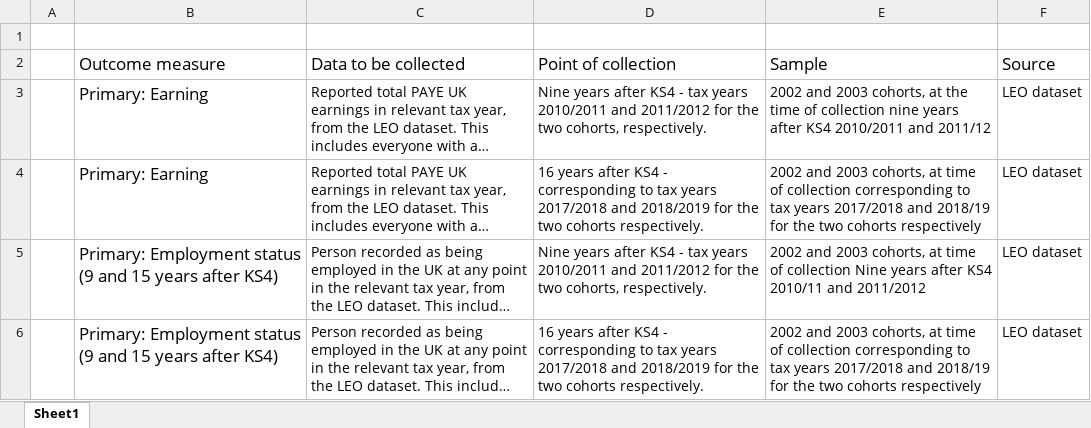
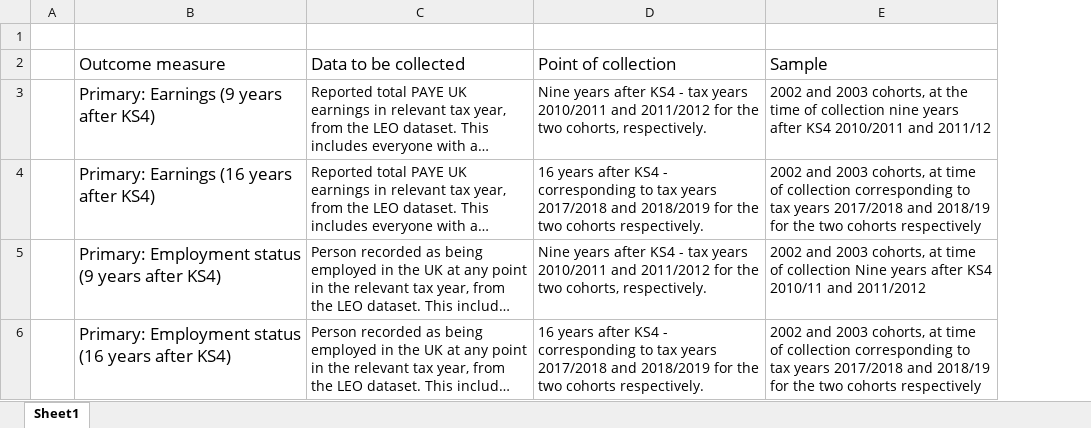
Before and after one commit to taso-he/technicalguide, an Excel workbook: administrative-database-guidance/data/tbl_equality_gaps_outcomes.xlsx, sheet Sheet1, drawn as a sheet; long unchanged cells end in …; values as stored, in another font and other column widths than the file's, no borders; removed rows and columns are numbered as before the commit, all else as after; the diff names each change by its address in the sheet, - before the commit and + after, or states it on an @@ line.

```diff
--- a/administrative-database-guidance/data/tbl_equality_gaps_outcomes.xlsx (sheet Sheet1)
+++ b/administrative-database-guidance/data/tbl_equality_gaps_outcomes.xlsx (sheet Sheet1)
-column B, rows 2-6: Outcome measure | Primary: Earning | Primary: Earning | Primary: Employment status (9 and 15 years after KS4) | Primary: Employment status (9 and 15 years after KS4)
+column B, rows 2-6: Outcome measure | Primary: Earnings (9 years after KS4) | Primary: Earnings (16 years after KS4) | Primary: Employment status (9 years after KS4) | Primary: Employment status (16 years after KS4)
-column F, rows 2-6: Source | LEO dataset | LEO dataset | LEO dataset | LEO dataset
```
Also changed, not shown: administrative-database-guidance/data/tbl_npd_variables.xlsx, administrative-database-guidance/data/tbl_summary_administrative_datasets.xlsx, 7 other files.
